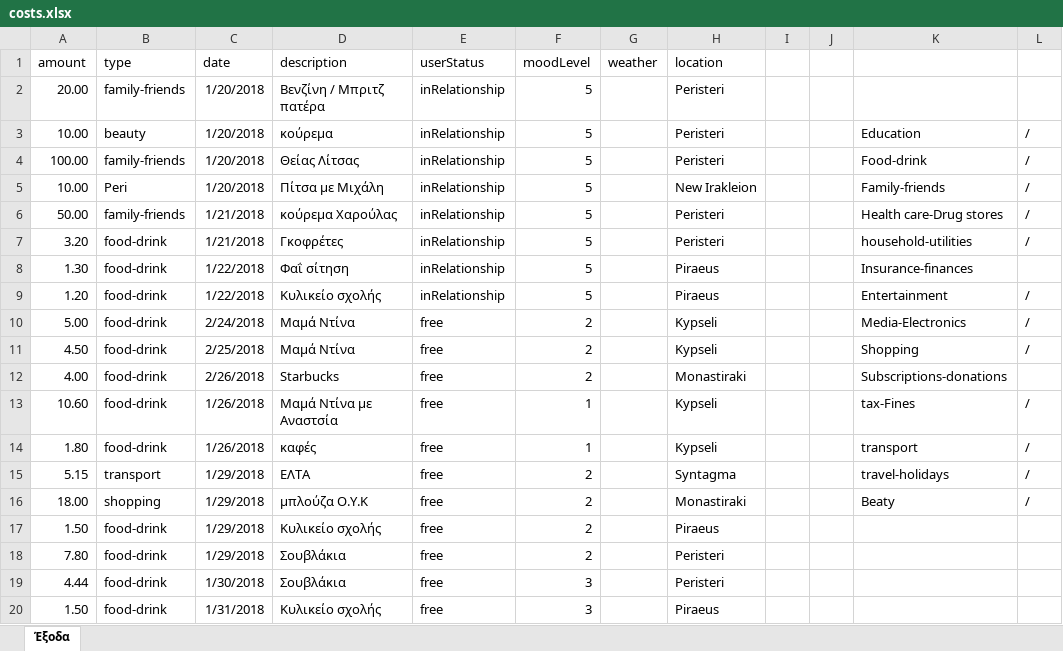
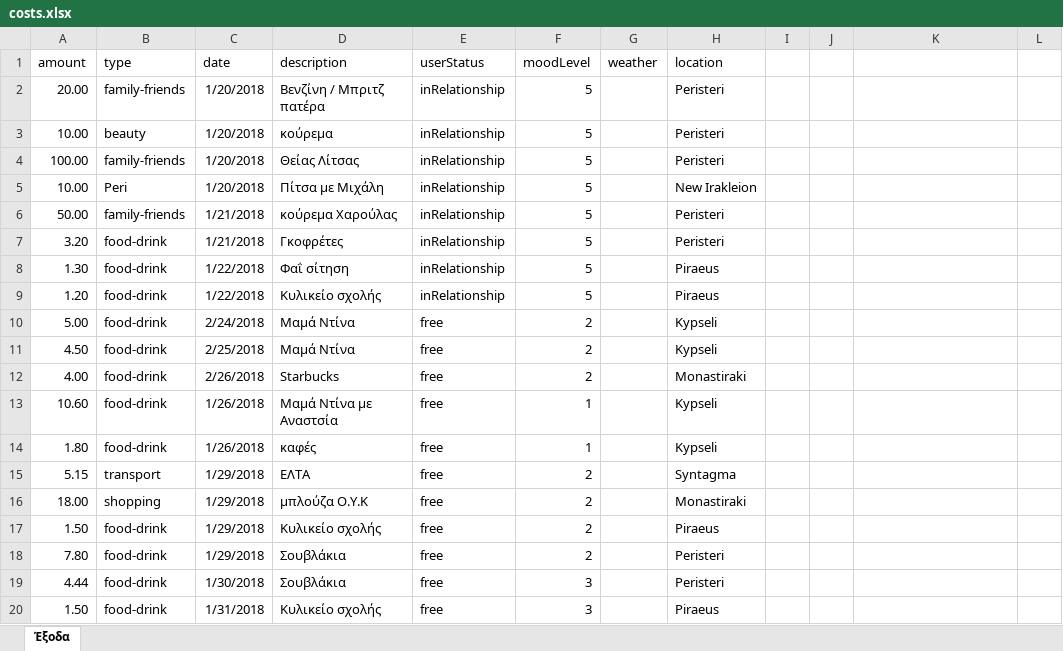
Before and after one commit to Stamanos/Financial-Organization, an Excel workbook: costs.xlsx, sheet Έξοδα, drawn as a sheet; only a part is shown; values as stored, in another font and other column widths than the file's, no borders; table styles not drawn; the diff names each change by its address in the sheet, - before the commit and + after, or states it on an @@ line.

```diff
--- a/costs.xlsx (sheet Έξοδα)
+++ b/costs.xlsx (sheet Έξοδα)
-K3: Education
+K3: (empty)
-L3:L7: /
+L3:L7: (empty)
-K4: Food-drink
+K4: (empty)
-K5: Family-friends
+K5: (empty)
-K6: Health care-Drug stores
+K6: (empty)
-K7: household-utilities
+K7: (empty)
-K8: Insurance-finances
+K8: (empty)
-K9: Entertainment
+K9: (empty)
-L9:L11: /
+L9:L11: (empty)
-K10: Media-Electronics
+K10: (empty)
-K11: Shopping
+K11: (empty)
-K12: Subscriptions-donations
+K12: (empty)
-K13: tax-Fines
+K13: (empty)
-L13:L16: /
+L13:L16: (empty)
-K14: transport
+K14: (empty)
-K15: travel-holidays
+K15: (empty)
-K16: Beaty
+K16: (empty)
```
Also changed, not shown: 10 other files.
